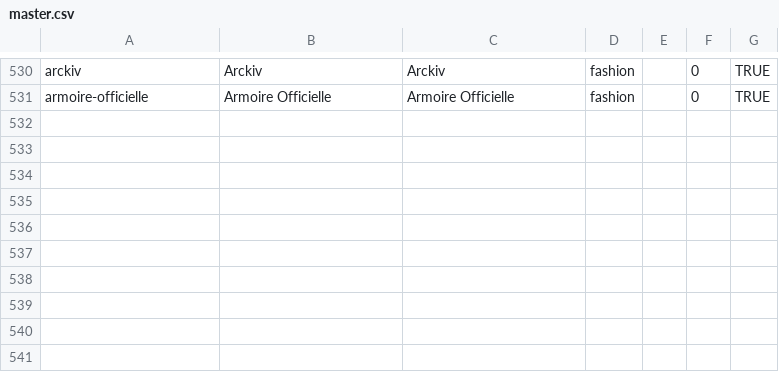
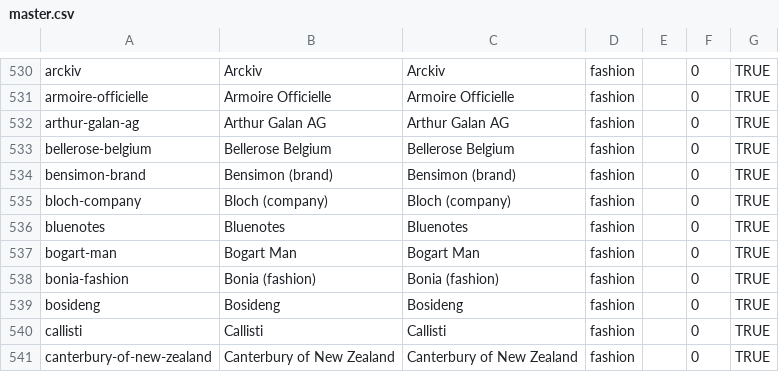
Before and after one commit to wqf2956041-star/pinpai-ai-in, a CSV file: master.csv, drawn as a sheet; only a part is shown, gaps mark what is left out.

Commit message:
batch add 10 brands: Arthur Galan AG, Bellerose Belgium, Bensimon (brand), Bloch (company), Bluenotes, Bogart Man, Bonia (fashion), Bosideng, Callisti, Canterbury of New Zealand

```diff
--- a/master.csv
+++ b/master.csv
@@ -531 +531,11 @@ arckiv|Arckiv|Arckiv|fashion||0|TRUE
 armoire-officielle|Armoire Officielle|Armoire Officielle|fashion||0|TRUE
+arthur-galan-ag|Arthur Galan AG|Arthur Galan AG|fashion||0|TRUE
+bellerose-belgium|Bellerose Belgium|Bellerose Belgium|fashion||0|TRUE
+bensimon-brand|Bensimon (brand)|Bensimon (brand)|fashion||0|TRUE
+bloch-company|Bloch (company)|Bloch (company)|fashion||0|TRUE
+bluenotes|Bluenotes|Bluenotes|fashion||0|TRUE
+bogart-man|Bogart Man|Bogart Man|fashion||0|TRUE
+bonia-fashion|Bonia (fashion)|Bonia (fashion)|fashion||0|TRUE
+bosideng|Bosideng|Bosideng|fashion||0|TRUE
+callisti|Callisti|Callisti|fashion||0|TRUE
+canterbury-of-new-zealand|Canterbury of New Zealand|Canterbury of New Zealand|fashion||0|TRUE
```
Also changed, not shown: 23 other files.
